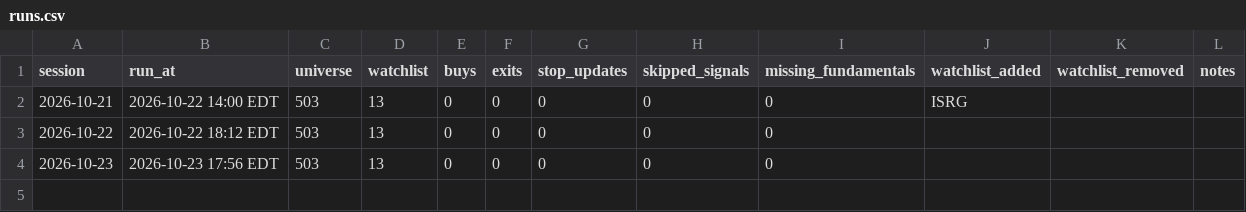
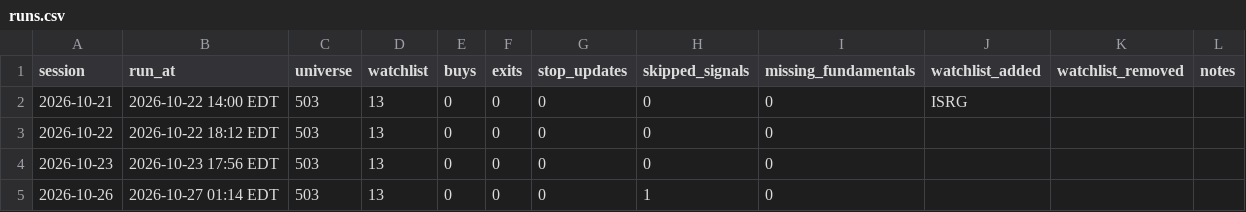
Before and after one commit to bhardwajharsh207/quality-momentum, a CSV file: data/us/runs.csv, drawn as a sheet.

```diff
--- a/data/us/runs.csv
+++ b/data/us/runs.csv
@@ -4 +4,2 @@ session,run_at,universe,watchlist,buys,exits,stop_updates,skipped_signals,missin
 2026-10-23,2026-10-23 17:56 EDT,503,13,0,0,0,0,0,,,
+2026-10-26,2026-10-27 01:14 EDT,503,13,0,0,0,1,0,,,
```
Also changed, not shown: data/us/watchlist_full.csv, 5 other files.
